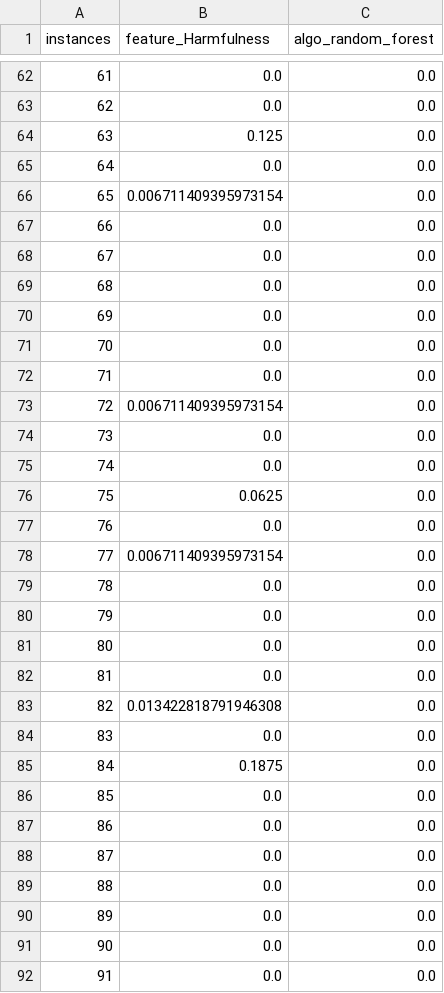
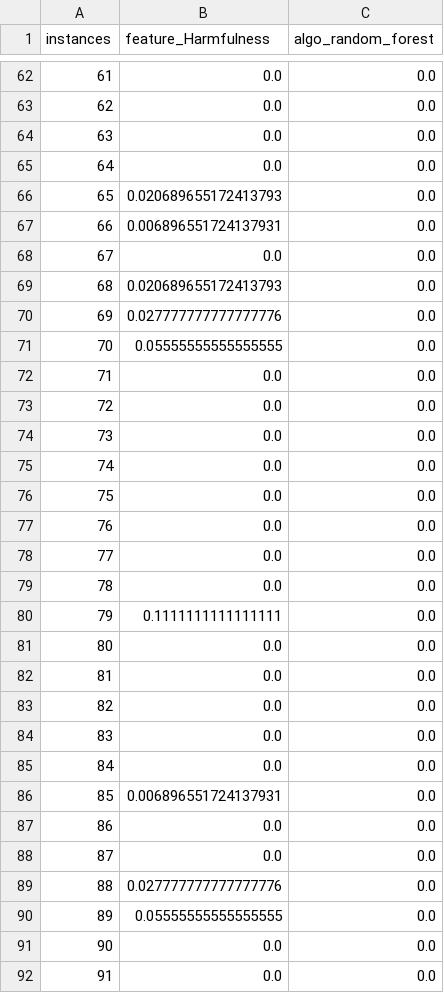
Before and after one commit to ahmoura/active_learning, a CSV file: ALIH/strategies/pyHard/pyhard_files/Harmfulness/bag_0/metadata.csv, drawn as a sheet; only a part is shown, gaps mark what is left out; the diff covers the shown part only.

```diff
--- a/ALIH/strategies/pyHard/pyhard_files/Harmfulness/bag_0/metadata.csv
+++ b/ALIH/strategies/pyHard/pyhard_files/Harmfulness/bag_0/metadata.csv
@@ -63,29 +63,29 @@ instances,feature_Harmfulness,algo_random_forest
 62,0.0,0.0
-63,0.125,0.0
+63,0.0,0.0
 64,0.0,0.0
-65,0.006711409395973154,0.0
-66,0.0,0.0
+65,0.020689655172413793,0.0
+66,0.006896551724137931,0.0
 67,0.0,0.0
-68,0.0,0.0
-69,0.0,0.0
-70,0.0,0.0
+68,0.020689655172413793,0.0
+69,0.027777777777777776,0.0
+70,0.05555555555555555,0.0
 71,0.0,0.0
-72,0.006711409395973154,0.0
+72,0.0,0.0
 73,0.0,0.0
 74,0.0,0.0
-75,0.0625,0.0
+75,0.0,0.0
 76,0.0,0.0
-77,0.006711409395973154,0.0
+77,0.0,0.0
 78,0.0,0.0
-79,0.0,0.0
+79,0.1111111111111111,0.0
 80,0.0,0.0
 81,0.0,0.0
-82,0.013422818791946308,0.0
+82,0.0,0.0
 83,0.0,0.0
-84,0.1875,0.0
-85,0.0,0.0
+84,0.0,0.0
+85,0.006896551724137931,0.0
 86,0.0,0.0
 87,0.0,0.0
-88,0.0,0.0
-89,0.0,0.0
+88,0.027777777777777776,0.0
+89,0.05555555555555555,0.0
 90,0.0,0.0
```
Also changed, not shown: 73 edited cells elsewhere in this file, ALIH/strategies/pyHard/pyhard_files/Harmfulness/bag_0/data.csv, ALIH/strategies/pyHard/pyhard_files/Harmfulness/bag_1/metadata.csv, 19 other files.
